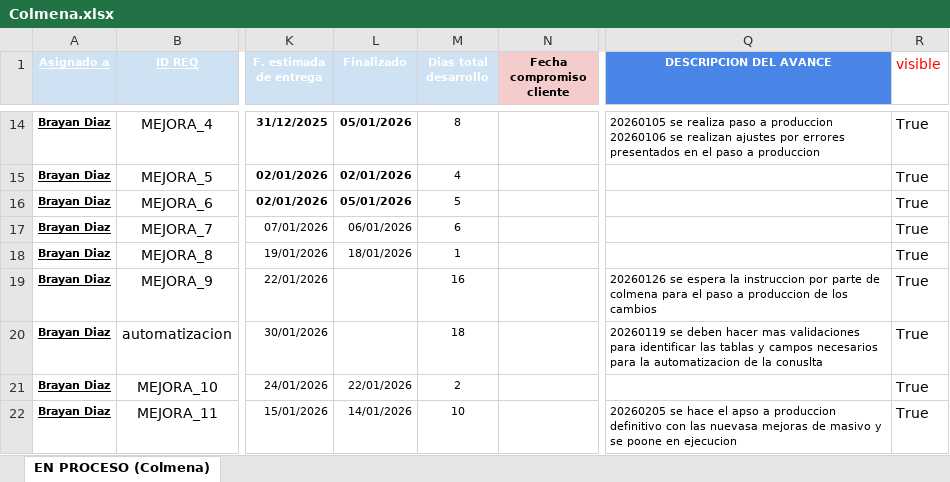
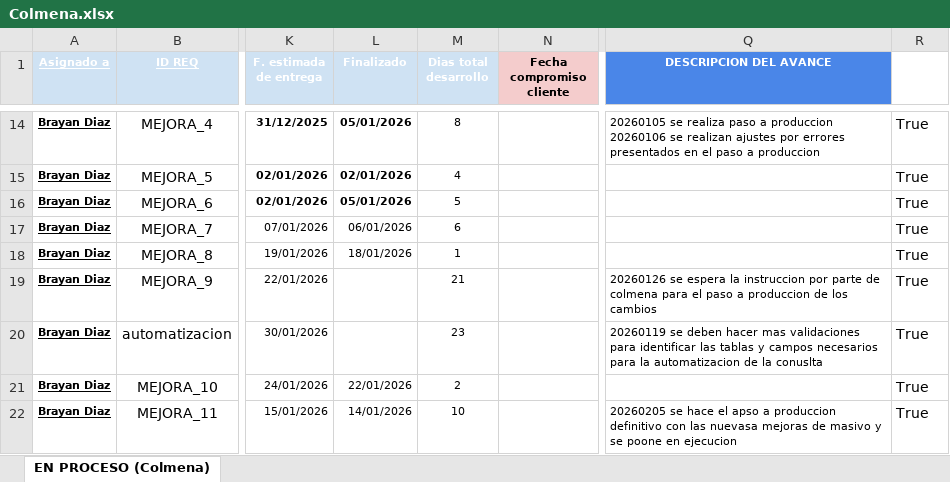
Before and after one commit to Imaginepruebas/requerimientos-diarios, an Excel workbook: Colmena.xlsx, sheet EN PROCESO (Colmena), drawn as a sheet; only a part is shown, gaps mark what is left out; values as stored, in another font and other column widths than the file's, no borders; conditional formats and table styles not drawn; the diff covers the shown part only; the diff names each change by its address in the sheet, - before the commit and + after, or states it on an @@ line.

```diff
--- a/Colmena.xlsx (sheet EN PROCESO (Colmena))
+++ b/Colmena.xlsx (sheet EN PROCESO (Colmena))
-R1 text colour: #FF0000
+R1 text colour: #FFFFFF
-M19 (Dias total desarrollo): 16
+M19 (Dias total desarrollo): 21
-M20 (Dias total desarrollo): 18
+M20 (Dias total desarrollo): 23
```
Also changed, not shown: 2 added rows, 5 edited cells and cell formats elsewhere in this sheet, Alfa.xlsx, Bolivar.xlsx, 11 other files.
